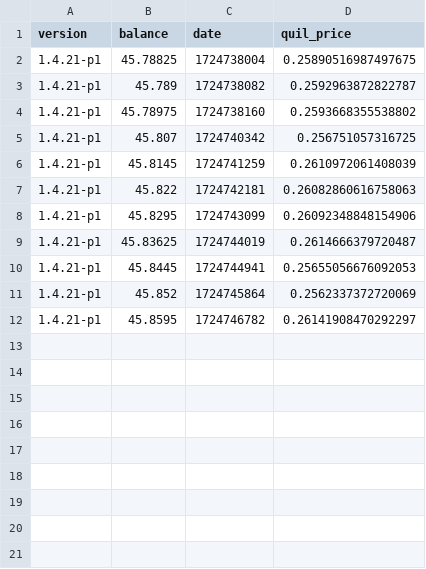
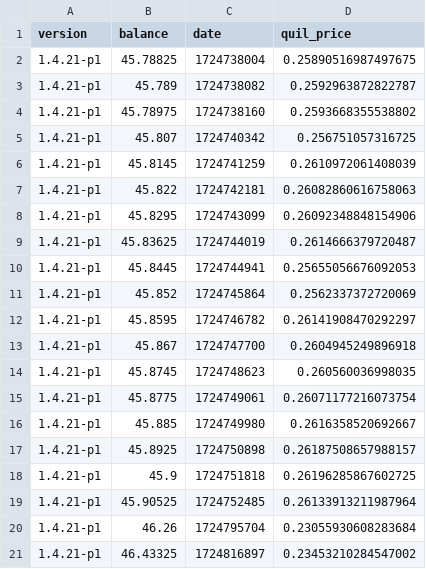
Before and after one commit to hangytongy/Node_CostCheck, a CSV file: Quil/data_quil.csv, drawn as a sheet.

Commit message:
update data

```diff
--- a/Quil/data_quil.csv
+++ b/Quil/data_quil.csv
@@ -12 +12,10 @@ version,balance,date,quil_price
 1.4.21-p1,45.8595,1724746782,0.26141908470292297
+1.4.21-p1,45.867,1724747700,0.2604945249896918
+1.4.21-p1,45.8745,1724748623,0.260560036998035
+1.4.21-p1,45.8775,1724749061,0.26071177216073754
+1.4.21-p1,45.885,1724749980,0.2616358520692667
+1.4.21-p1,45.8925,1724750898,0.26187508657988157
+1.4.21-p1,45.9,1724751818,0.26196285867602725
+1.4.21-p1,45.90525,1724752485,0.26133913211987964
+1.4.21-p1,46.26,1724795704,0.23055930608283684
+1.4.21-p1,46.43325,1724816897,0.23453210284547002
```
